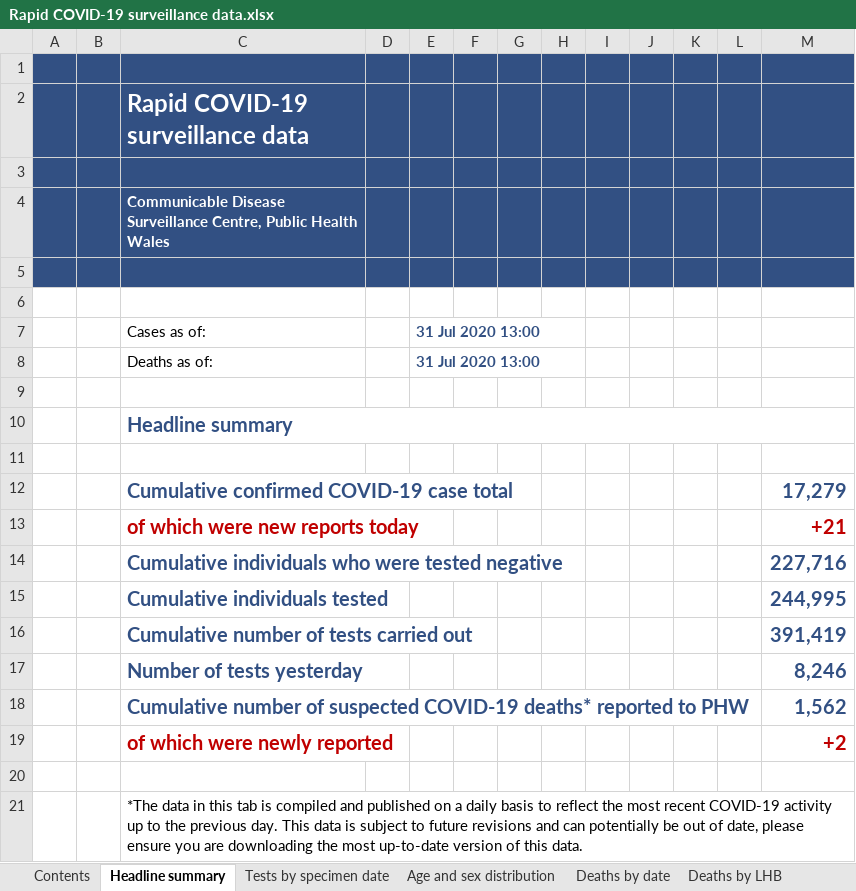
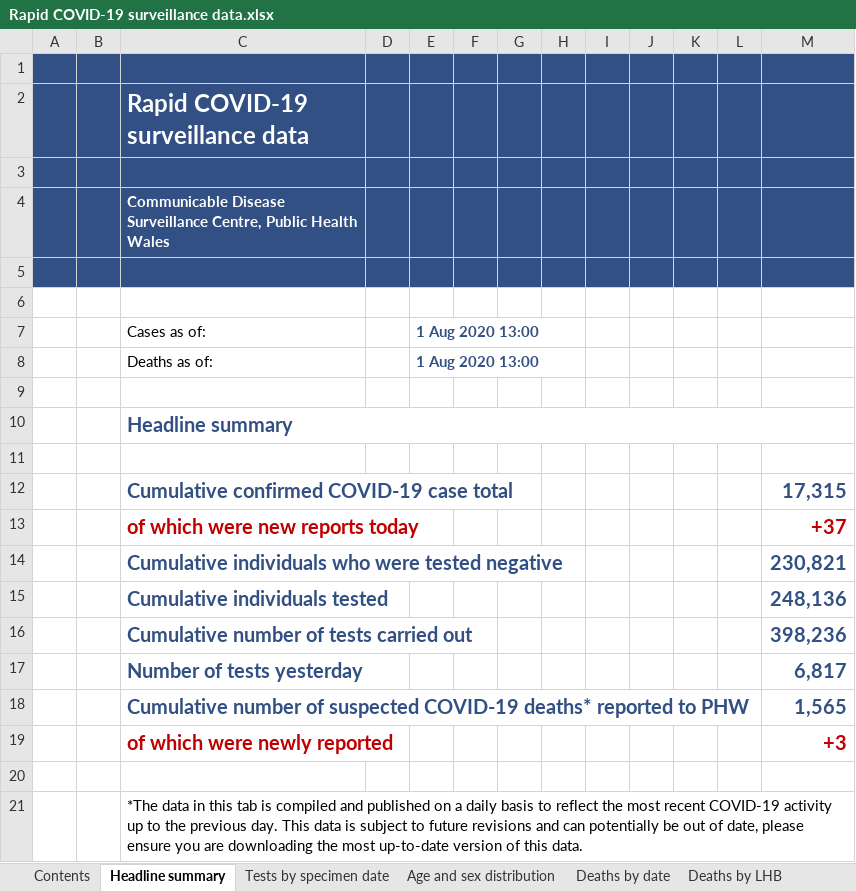
Before and after one commit to tomwhite/covid-19-uk-data, an Excel workbook: data/raw/phw/Rapid COVID-19 surveillance data.xlsx, sheet Headline summary, drawn as a sheet; values as stored, in another font and other column widths than the file's, no borders; charts and pictures not drawn; the diff names each change by its address in the sheet, - before the commit and + after, or states it on an @@ line.

```diff
--- a/data/raw/phw/Rapid COVID-19 surveillance data.xlsx (sheet Headline summary)
+++ b/data/raw/phw/Rapid COVID-19 surveillance data.xlsx (sheet Headline summary)
-E7:E8: 31 Jul 2020 13:00
+E7:E8: 1 Aug 2020 13:00
-M12: 17,279
+M12: 17,315
-M13: +21
+M13: +37
-M14: 227,716
+M14: 230,821
-M15: 244,995
+M15: 248,136
-M16: 391,419
+M16: 398,236
-M17: 8,246
+M17: 6,817
-M18: 1,562
+M18: 1,565
-M19: +2
+M19: +3
```
Also changed, not shown: sheet Tests by specimen date, sheet Total tests authorised, sheet Age and sex distribution, sheet Deaths by date, sheet Deaths by LHB, sheet Contents, 7 other files.
